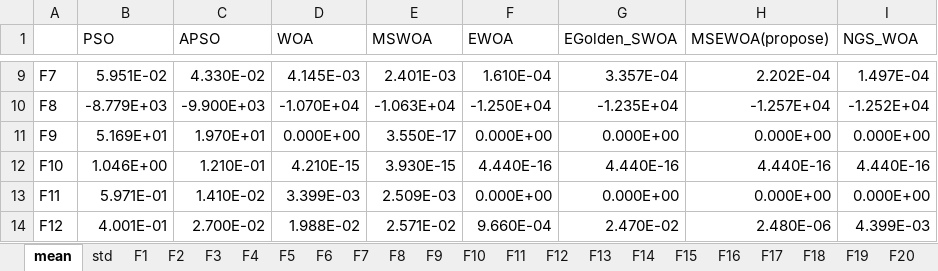
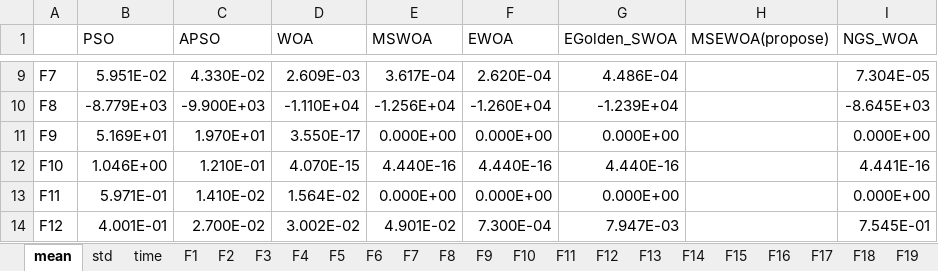
Before and after one commit to ZongSingHuang/Multi-Strategy-Enhanced-Whale-Optimization-Algorithm, an Excel workbook: Conclusion.xlsx, sheet mean, drawn as a sheet; only a part is shown, gaps mark what is left out; values as stored, in another font and other column widths than the file's, no cell formats; the diff covers the shown part only; the diff names each change by its address in the sheet, - before the commit and + after, or states it on an @@ line.

```diff
--- a/Conclusion.xlsx (sheet mean)
+++ b/Conclusion.xlsx (sheet mean)
+sheet tab: time
-D9 (WOA): 4.145E-03
+D9 (WOA): 2.609E-03
-E9 (MSWOA): 2.401E-03
+E9 (MSWOA): 3.617E-04
-F9 (EWOA): 1.610E-04
+F9 (EWOA): 2.620E-04
-G9 (EGolden_SWOA): 3.357E-04
+G9 (EGolden_SWOA): 4.486E-04
-H9 (MSEWOA(propose)): 2.202E-04
+H9 (MSEWOA(propose)): (empty)
-I9 (NGS_WOA): 1.497E-04
+I9 (NGS_WOA): 7.304E-05
-D10 (WOA): -1.070E+04
+D10 (WOA): -1.110E+04
-E10 (MSWOA): -1.063E+04
+E10 (MSWOA): -1.256E+04
-F10 (EWOA): -1.250E+04
+F10 (EWOA): -1.260E+04
-G10 (EGolden_SWOA): -1.235E+04
+G10 (EGolden_SWOA): -1.239E+04
-H10 (MSEWOA(propose)): -1.257E+04
+H10 (MSEWOA(propose)): (empty)
-I10 (NGS_WOA): -1.252E+04
+I10 (NGS_WOA): -8.645E+03
-D11 (WOA): 0.000E+00
+D11 (WOA): 3.550E-17
-E11 (MSWOA): 3.550E-17
+E11 (MSWOA): 0.000E+00
-H11 (MSEWOA(propose)): 0.000E+00
+H11 (MSEWOA(propose)): (empty)
-D12 (WOA): 4.210E-15
+D12 (WOA): 4.070E-15
-E12 (MSWOA): 3.930E-15
+E12 (MSWOA): 4.440E-16
-H12 (MSEWOA(propose)): 4.440E-16
+H12 (MSEWOA(propose)): (empty)
-I12 (NGS_WOA): 4.440E-16
+I12 (NGS_WOA): 4.441E-16
-D13 (WOA): 3.399E-03
+D13 (WOA): 1.564E-02
-E13 (MSWOA): 2.509E-03
+E13 (MSWOA): 0.000E+00
-H13 (MSEWOA(propose)): 0.000E+00
+H13 (MSEWOA(propose)): (empty)
-D14 (WOA): 1.988E-02
+D14 (WOA): 3.002E-02
-E14 (MSWOA): 2.571E-02
+E14 (MSWOA): 4.901E-02
-F14 (EWOA): 9.660E-04
+F14 (EWOA): 7.300E-04
-G14 (EGolden_SWOA): 2.470E-02
+G14 (EGolden_SWOA): 7.947E-03
-H14 (MSEWOA(propose)): 2.480E-06
+H14 (MSEWOA(propose)): (empty)
-I14 (NGS_WOA): 4.399E-03
+I14 (NGS_WOA): 7.545E-01
```
Also changed, not shown: 93 edited cells elsewhere in this sheet, sheet std, cell formats.
